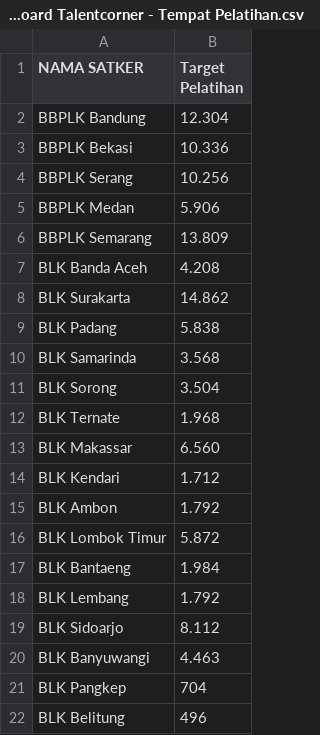
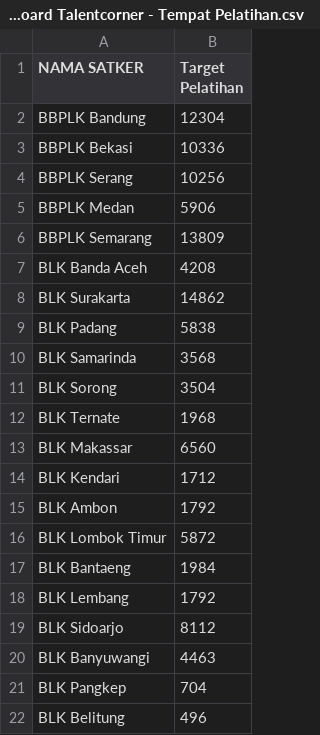
Before and after one commit to Divaananda1806/Talentcornerclass, a CSV file: Data latih dashboard Talentcorner - Tempat Pelatihan.csv, drawn as a sheet.

Commit message:
Update Data latih dashboard Talentcorner - Tempat Pelatihan.csv

```diff
--- a/Data latih dashboard Talentcorner - Tempat Pelatihan.csv
+++ b/Data latih dashboard Talentcorner - Tempat Pelatihan.csv
@@ -1,21 +1,21 @@
 NAMA SATKER,Target Pelatihan
-BBPLK Bandung,12.304
-BBPLK Bekasi,10.336
-BBPLK Serang,10.256
-BBPLK Medan,5.906
-BBPLK Semarang,13.809
-BLK Banda Aceh,4.208
-BLK Surakarta,14.862
-BLK Padang,5.838
-BLK Samarinda,3.568
-BLK Sorong,3.504
-BLK Ternate,1.968
-BLK Makassar,6.560
-BLK Kendari,1.712
-BLK Ambon,1.792
-BLK Lombok Timur,5.872
-BLK Bantaeng,1.984
-BLK Lembang,1.792
-BLK Sidoarjo,8.112
-BLK Banyuwangi,4.463
+BBPLK Bandung,12304
+BBPLK Bekasi,10336
+BBPLK Serang,10256
+BBPLK Medan,5906
+BBPLK Semarang,13809
+BLK Banda Aceh,4208
+BLK Surakarta,14862
+BLK Padang,5838
+BLK Samarinda,3568
+BLK Sorong,3504
+BLK Ternate,1968
+BLK Makassar,6560
+BLK Kendari,1712
+BLK Ambon,1792
+BLK Lombok Timur,5872
+BLK Bantaeng,1984
+BLK Lembang,1792
+BLK Sidoarjo,8112
+BLK Banyuwangi,4463
 BLK Pangkep,704
```
